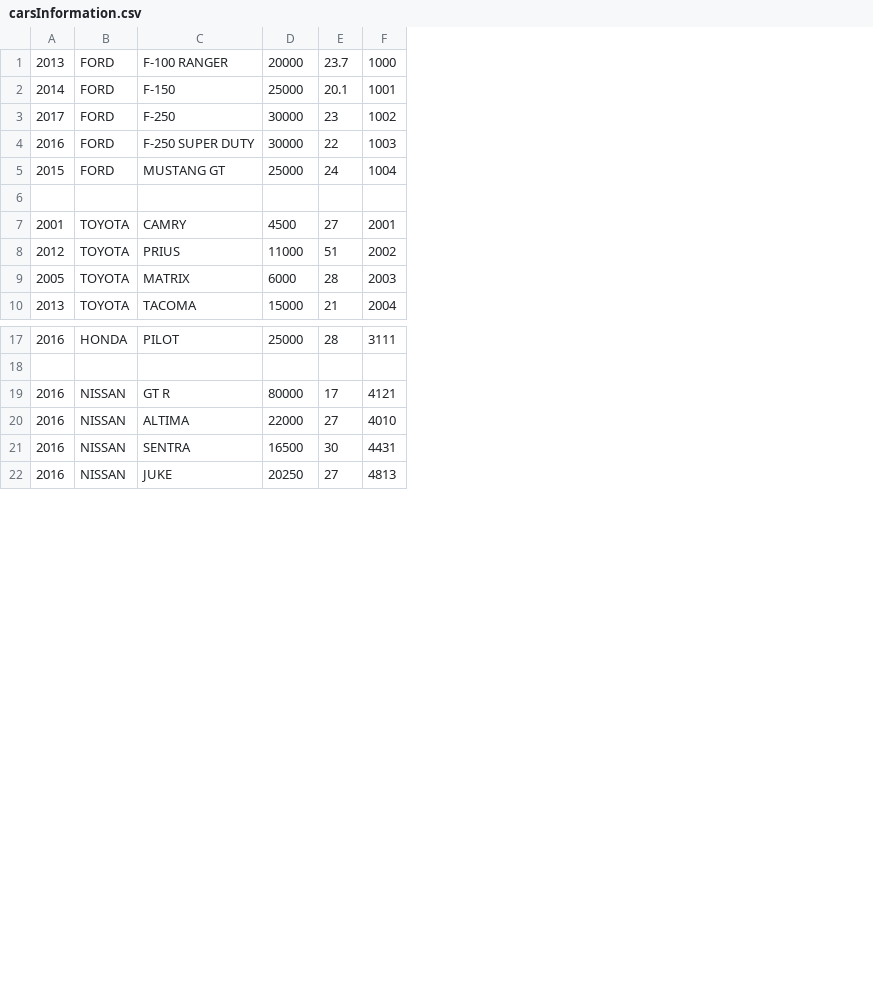
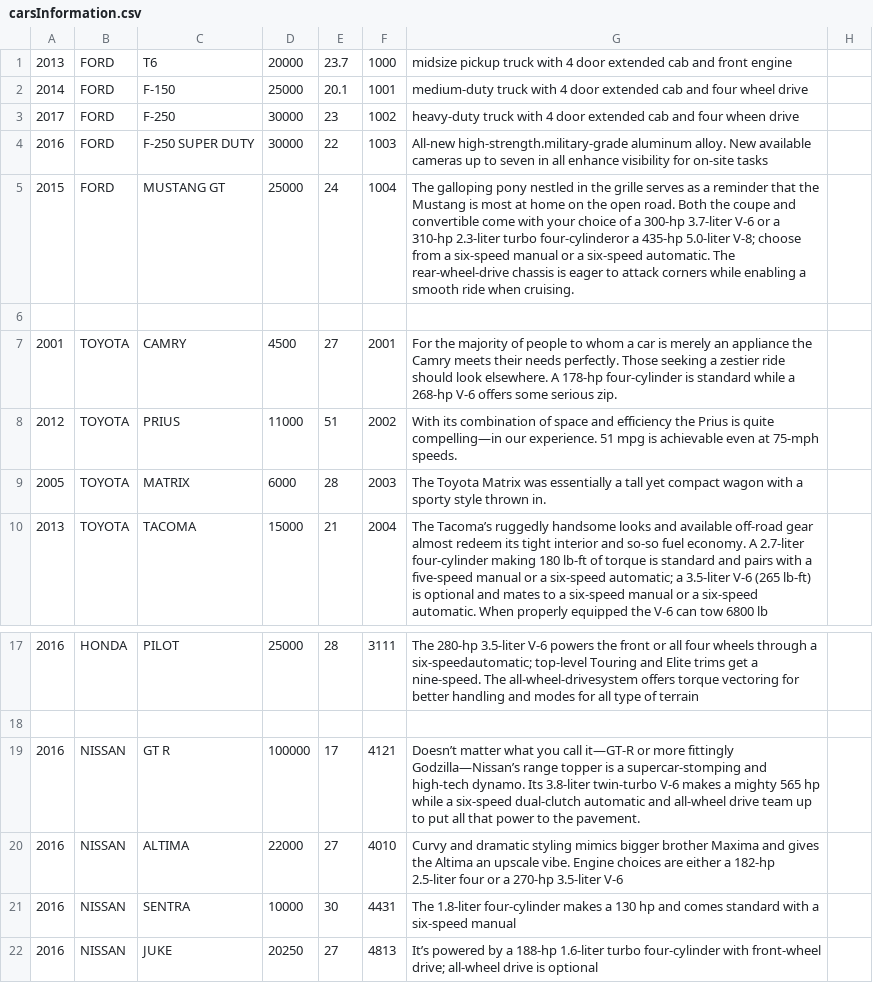
Before and after one commit to Israel-Andrade/onlineCarShop, a CSV file: pythonScript/carsInformation.csv, drawn as a sheet; only a part is shown, gaps mark what is left out; the diff names each change by its address in the sheet, - before the commit and + after, or states it on an @@ line.

Commit message:
Added a description column to the car information table

```diff
--- a/pythonScript/carsInformation.csv
+++ b/pythonScript/carsInformation.csv
+column G, rows 1-10: midsize pickup truck with 4 door extended cab and front engine | medium-duty truck with 4 door extended cab and four wheel drive | heavy-duty truck with 4 door extended cab and four wheen drive | All-new high-strength.military-grade aluminum alloy. New available cameras up to seven in all enhance visibility for on-site tasks | The galloping pony nestled in the grille serves as a reminder that the Mustang is most at home on the open road. Both the coupe and convertible come with your choice of a 300-hp 3.7-liter V-6 or a 310-hp 2.3-liter turbo four-cylinderor a 435-hp 5.0-liter V-8; choose from a six-speed manual or a six-speed automatic. The rear-wheel-drive chassis is eager to attack corners while enabling a smooth ride when cruising. |  | For the majority of people to whom a car is merely an appliance the Camry meets their needs perfectly. Those seeking a zestier ride should look elsewhere. A 178-hp four-cylinder is standard while a 268-hp V-6 offers some serious zip. | With its combination of space and efficiency the Prius is quite compelling—in our experience. 51 mpg is achievable even at 75-mph speeds. | The Toyota Matrix was essentially a tall yet compact wagon with a sporty style thrown in. | The Tacoma’s ruggedly handsome looks and available off-road gear almost redeem its tight interior and so-so fuel economy. A 2.7-liter four-cylinder making 180 lb-ft of torque is standard and pairs with a five-speed manual or a six-speed automatic; a 3.5-liter V-6 (265 lb-ft) is optional and mates to a six-speed manual or a six-speed automatic. When properly equipped the V-6 can tow 6800 lb; rows 17-22: The 280-hp 3.5-liter V-6 powers the front or all four wheels through a six-speedautomatic; top-level Touring and Elite trims get a nine-speed. The all-wheel-drivesystem offers torque vectoring for better handling and modes for all type of terrain |  | Doesn’t matter what you call it—GT-R or more fittingly Godzilla—Nissan’s range topper is a supercar-stomping and high-tech dynamo. Its 3.8-liter twin-turbo V-6 makes a mighty 565 hp while a six-speed dual-clutch automatic and all-wheel drive team up to put all that power to the pavement. | Curvy and dramatic styling mimics bigger brother Maxima and gives the Altima an upscale vibe. Engine choices are either a 182-hp 2.5-liter four or a 270-hp 3.5-liter V-6 | The 1.8-liter four-cylinder makes a 130 hp and comes standard with a six-speed manual | It’s powered by a 188-hp 1.6-liter turbo four-cylinder with front-wheel drive; all-wheel drive is optional
+column H, empty
-C1: F-100 RANGER
+C1: T6
-D19: 80000
+D19: 100000
-D21: 16500
+D21: 10000
```
Also changed, not shown: 2 other files.
